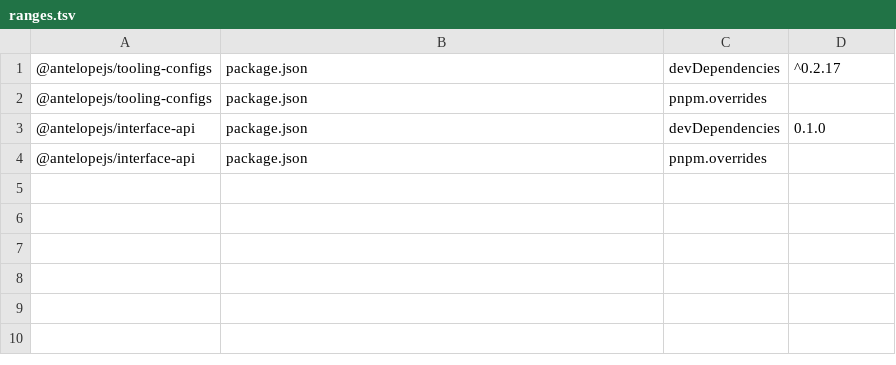
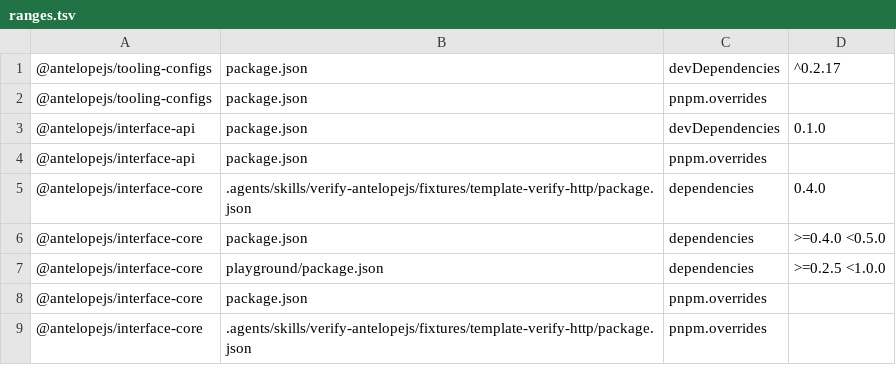
Before and after one commit to AntelopeJS/antelopejs, a TSV file: .campaign/tgz/ranges.tsv, drawn as a sheet.

Commit message:
build(deps): implement interface-core 0.4 from its c1a7185 tarball
Core's interface-core range moves from >=0.3.0 <0.4.0 to >=0.4.0 <0.5.0,
the minor interface-core's typed decorator targets, Class default and log
arguments ship in. The tarball is pinned through pnpm.overrides only, so
the packed core still declares the registry range. The playground and the
verify fixture install the same tarball.

```diff
--- a/.campaign/tgz/ranges.tsv
+++ b/.campaign/tgz/ranges.tsv
@@ -4 +4,6 @@
 @antelopejs/interface-api	package.json	pnpm.overrides	
+@antelopejs/interface-core	.agents/skills/verify-antelopejs/fixtures/template-verify-http/package.json	dependencies	0.4.0
+@antelopejs/interface-core	package.json	dependencies	>=0.4.0 <0.5.0
+@antelopejs/interface-core	playground/package.json	dependencies	>=0.2.5 <1.0.0
+@antelopejs/interface-core	package.json	pnpm.overrides	
+@antelopejs/interface-core	.agents/skills/verify-antelopejs/fixtures/template-verify-http/package.json	pnpm.overrides	
```
Also changed, not shown: 9 other files.
